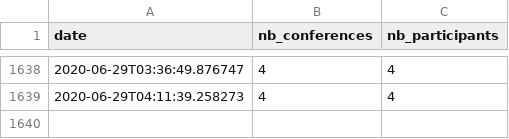
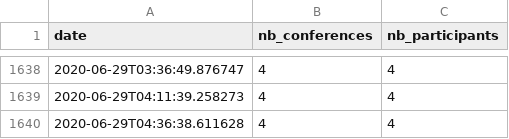
Before and after one commit to AntoineAugusti/webconf-rie-stats, a CSV file: data/data.csv, drawn as a sheet; only a part is shown, gaps mark what is left out; the diff names each change by its address in the sheet, - before the commit and + after, or states it on an @@ line.

```diff
--- a/data/data.csv
+++ b/data/data.csv
+row 1640: 2020-06-29T04:36:38.611628 | 4 | 4
```
